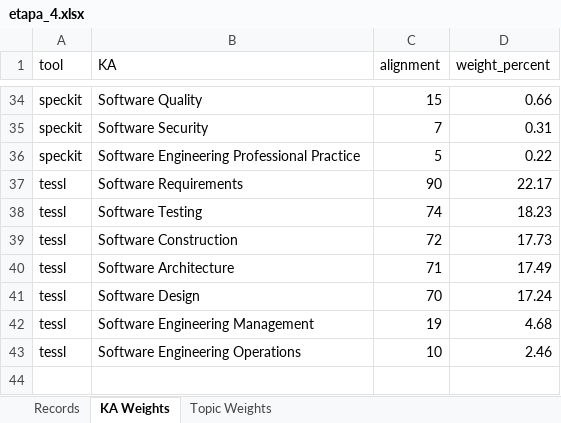
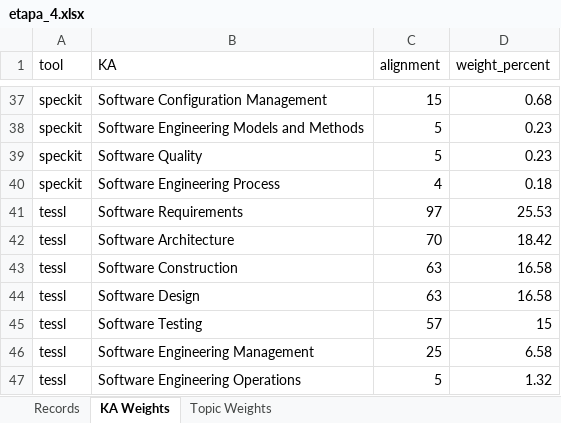
Before and after one commit to NBallen244/geval_repo, an Excel workbook: reports/etapa_4.xlsx, sheet KA Weights, drawn as a sheet; only a part is shown, gaps mark what is left out; values as stored, in another font and other column widths than the file's, no borders; removed rows and columns are numbered as before the commit, all else as after; the diff covers the shown part only; the diff names each change by its address in the sheet, - before the commit and + after, or states it on an @@ line.

```diff
--- a/reports/etapa_4.xlsx (sheet KA Weights)
+++ b/reports/etapa_4.xlsx (sheet KA Weights)
-B37 (KA): Software Quality
+B37 (KA): Software Configuration Management
-D37 (weight_percent): 0.66
+D37 (weight_percent): 0.68
-row 35: speckit | Software Security | 7 | 0.31
-B38 (KA): Software Engineering Professional Practice
+B38 (KA): Software Engineering Models and Methods
-D38 (weight_percent): 0.22
+D38 (weight_percent): 0.23
+row 39: speckit | Software Quality | 5 | 0.23
+row 40: speckit | Software Engineering Process | 4 | 0.18
-C41 (alignment): 90
+C41 (alignment): 97
-D41 (weight_percent): 22.17
+D41 (weight_percent): 25.53
-B42 (KA): Software Testing
+B42 (KA): Software Architecture
-C42 (alignment): 74
+C42 (alignment): 70
-D42 (weight_percent): 18.23
+D42 (weight_percent): 18.42
-C43 (alignment): 72
+C43 (alignment): 63
-D43 (weight_percent): 17.73
+D43 (weight_percent): 16.58
-row 40: tessl | Software Architecture | 71 | 17.49
-C44 (alignment): 70
+C44 (alignment): 63
-D44 (weight_percent): 17.24
+D44 (weight_percent): 16.58
+row 45: tessl | Software Testing | 57 | 15
-C46 (alignment): 19
+C46 (alignment): 25
-D46 (weight_percent): 4.68
+D46 (weight_percent): 6.58
-C47 (alignment): 10
+C47 (alignment): 5
-D47 (weight_percent): 2.46
+D47 (weight_percent): 1.32
```
Also changed, not shown: 8 added rows, 5 removed rows and 50 edited cells elsewhere in this sheet, sheet Records, sheet Topic Weights, reports/etapa_1.xlsx, reports/etapa_2.xlsx, 1 other file.
